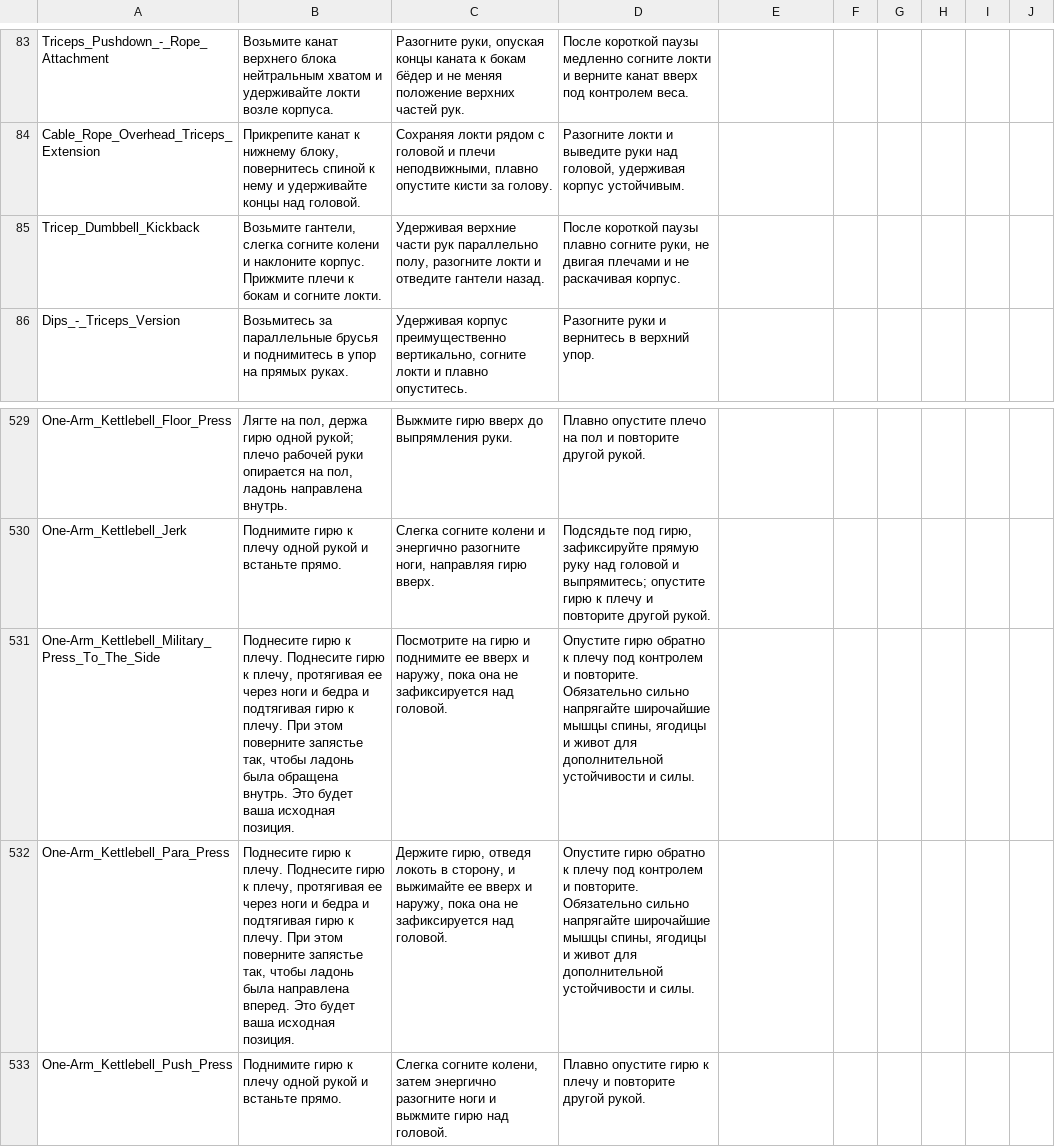
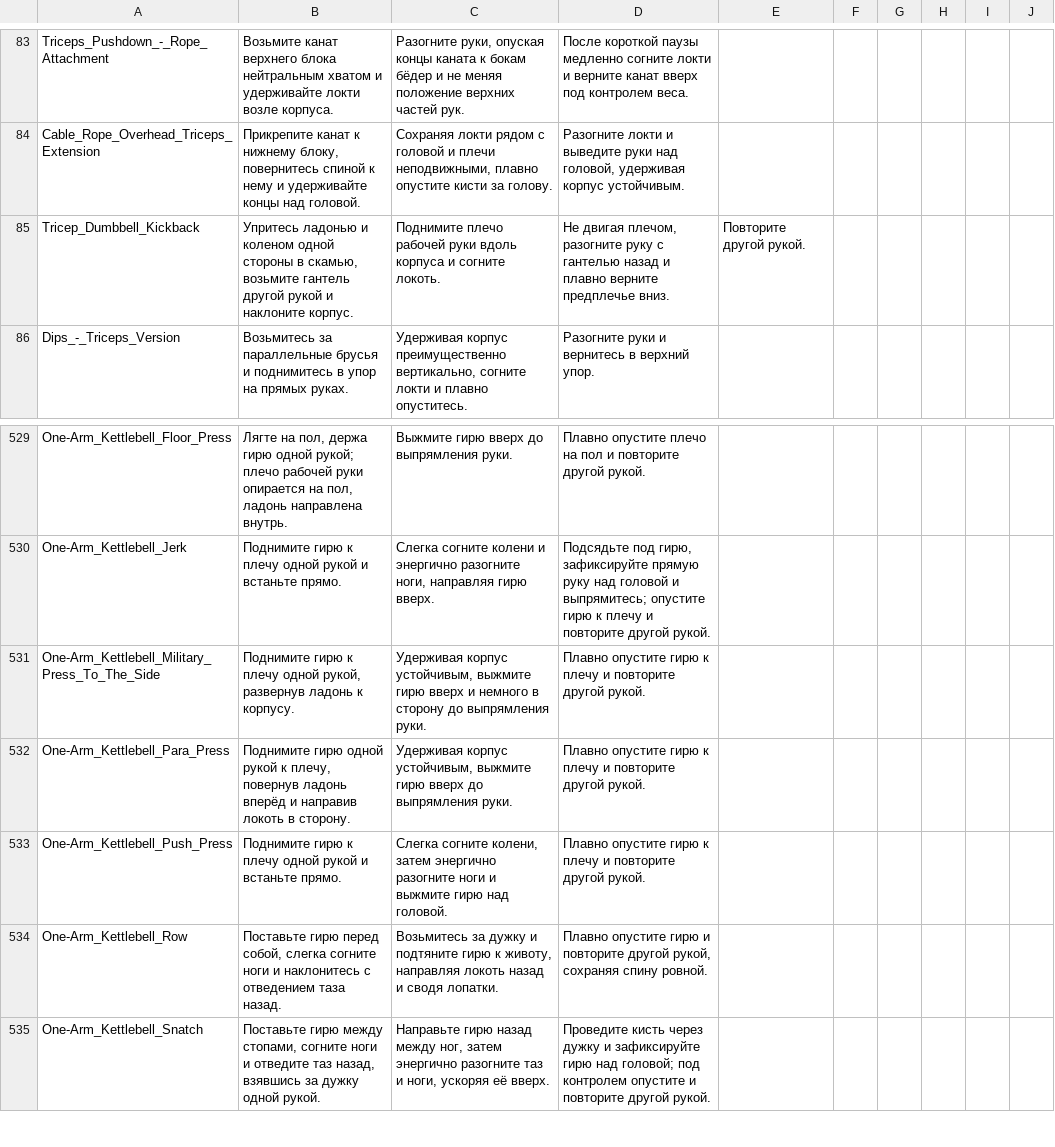
Before and after one commit to KeltorHD/Fitness-Tracker, a TSV file: Data/ExerciseLibrary/instructions.ru.tsv, drawn as a sheet; only a part is shown, gaps mark what is left out; the shorter side is filled out with more unchanged rows; the diff names each change by its address in the sheet, - before the commit and + after, or states it on an @@ line.

Commit message:
Уточнить жимы гири и разгибание руки с гантелью

```diff
--- a/Data/ExerciseLibrary/instructions.ru.tsv
+++ b/Data/ExerciseLibrary/instructions.ru.tsv
-B85: Возьмите гантели, слегка согните колени и наклоните корпус. Прижмите плечи к бокам и согните локти.
+B85: Упритесь ладонью и коленом одной стороны в скамью, возьмите гантель другой рукой и наклоните корпус.
-C85: Удерживая верхние части рук параллельно полу, разогните локти и отведите гантели назад.
+C85: Поднимите плечо рабочей руки вдоль корпуса и согните локоть.
-D85: После короткой паузы плавно согните руки, не двигая плечами и не раскачивая корпус.
+D85: Не двигая плечом, разогните руку с гантелью назад и плавно верните предплечье вниз.
-E85: (empty)
+E85: Повторите другой рукой.
-B531: Поднесите гирю к плечу. Поднесите гирю к плечу, протягивая ее через ноги и бедра и подтягивая гирю к плечу. При этом поверните запястье так, чтобы ладонь была обращена внутрь. Это будет ваша исходная позиция.
+B531: Поднимите гирю к плечу одной рукой, развернув ладонь к корпусу.
-C531: Посмотрите на гирю и поднимите ее вверх и наружу, пока она не зафиксируется над головой.
+C531: Удерживая корпус устойчивым, выжмите гирю вверх и немного в сторону до выпрямления руки.
-D531:D532: Опустите гирю обратно к плечу под контролем и повторите. Обязательно сильно напрягайте широчайшие мышцы спины, ягодицы и живот для дополнительной устойчивости и силы.
+D531:D532: Плавно опустите гирю к плечу и повторите другой рукой.
-B532: Поднесите гирю к плечу. Поднесите гирю к плечу, протягивая ее через ноги и бедра и подтягивая гирю к плечу. При этом поверните запястье так, чтобы ладонь была направлена вперед. Это будет ваша исходная позиция.
+B532: Поднимите гирю одной рукой к плечу, повернув ладонь вперёд и направив локоть в сторону.
-C532: Держите гирю, отведя локоть в сторону, и выжимайте ее вверх и наружу, пока она не зафиксируется над головой.
+C532: Удерживая корпус устойчивым, выжмите гирю вверх до выпрямления руки.
```
Also changed, not shown: Data/ExerciseLibrary/selection.tsv, 6 other files.
